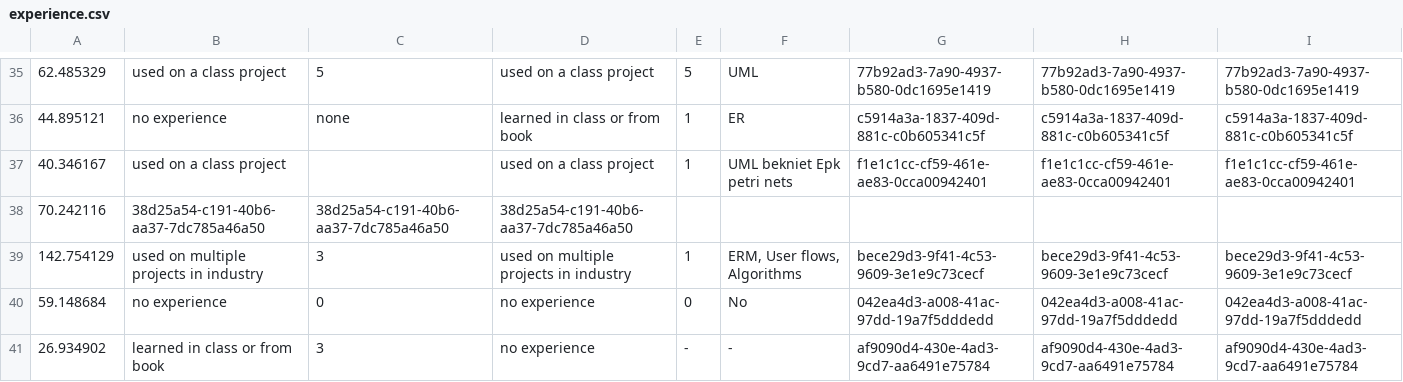
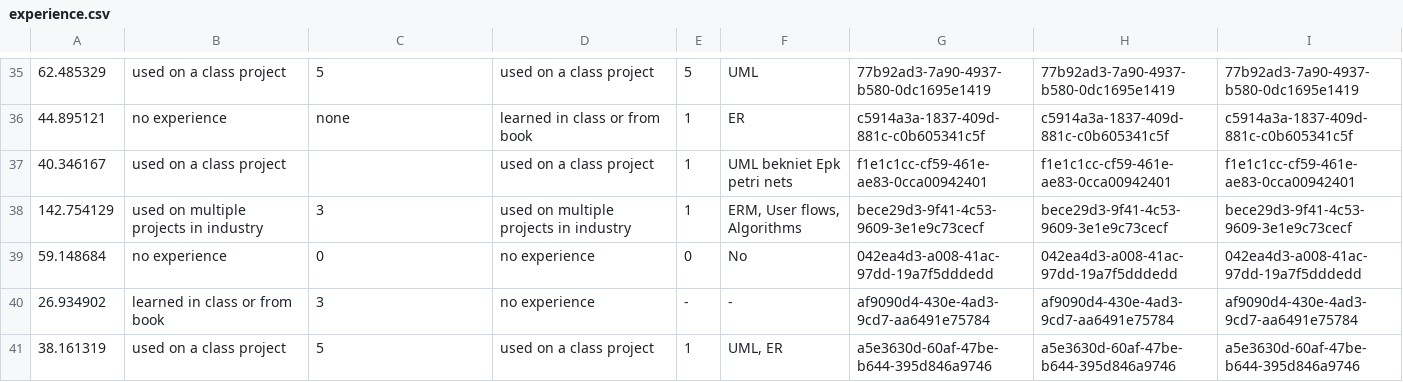
Before and after one commit to etm/dataflow-user-stdy, a CSV file: analysis/experience.csv, drawn as a sheet; only a part is shown, gaps mark what is left out; the shorter side is filled out with more unchanged rows; the diff covers the shown part only; the diff names each change by its address in the sheet, - before the commit and + after, or states it on an @@ line.

```diff
--- a/analysis/experience.csv
+++ b/analysis/experience.csv
-row 38: 70.242116 | 38d25a54-c191-40b6-aa37-7dc785a46a50 | 38d25a54-c191-40b6-aa37-7dc785a46a50 | 38d25a54-c191-40b6-aa37-7dc785a46a50
```
Also changed, not shown: 5 removed rows elsewhere in this file, 4 other files.
